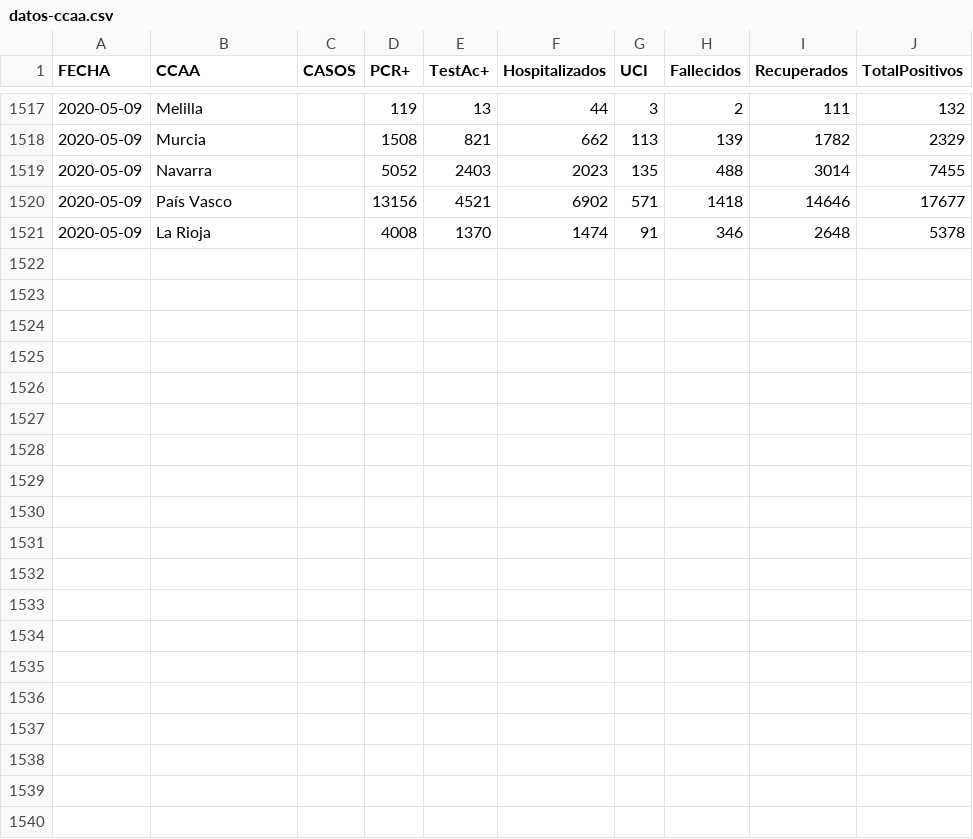
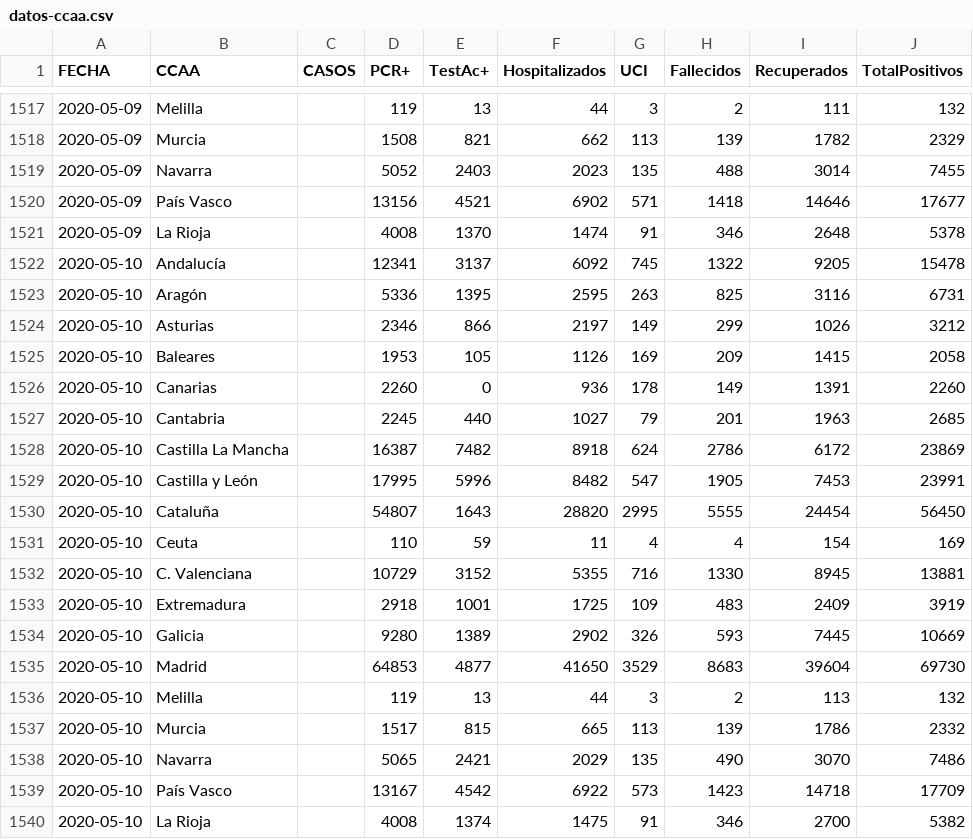
Before and after one commit to svavassori/covid-19-spain, a CSV file: csv/datos-ccaa.csv, drawn as a sheet; only a part is shown, gaps mark what is left out; the diff covers the shown part only.

```diff
--- a/csv/datos-ccaa.csv
+++ b/csv/datos-ccaa.csv
@@ -1521 +1521,20 @@ FECHA,CCAA,CASOS,PCR+,TestAc+,Hospitalizados,UCI,Fallecidos,Recuperados,TotalPos
 2020-05-09,La Rioja,,4008,1370,1474,91,346,2648,5378
+2020-05-10,Andalucía,,12341,3137,6092,745,1322,9205,15478
+2020-05-10,Aragón,,5336,1395,2595,263,825,3116,6731
+2020-05-10,Asturias,,2346,866,2197,149,299,1026,3212
+2020-05-10,Baleares,,1953,105,1126,169,209,1415,2058
+2020-05-10,Canarias,,2260,0,936,178,149,1391,2260
+2020-05-10,Cantabria,,2245,440,1027,79,201,1963,2685
+2020-05-10,Castilla La Mancha,,16387,7482,8918,624,2786,6172,23869
+2020-05-10,Castilla y León,,17995,5996,8482,547,1905,7453,23991
+2020-05-10,Cataluña,,54807,1643,28820,2995,5555,24454,56450
+2020-05-10,Ceuta,,110,59,11,4,4,154,169
+2020-05-10,C. Valenciana,,10729,3152,5355,716,1330,8945,13881
+2020-05-10,Extremadura,,2918,1001,1725,109,483,2409,3919
+2020-05-10,Galicia,,9280,1389,2902,326,593,7445,10669
+2020-05-10,Madrid,,64853,4877,41650,3529,8683,39604,69730
+2020-05-10,Melilla,,119,13,44,3,2,113,132
+2020-05-10,Murcia,,1517,815,665,113,139,1786,2332
+2020-05-10,Navarra,,5065,2421,2029,135,490,3070,7486
+2020-05-10,País Vasco,,13167,4542,6922,573,1423,14718,17709
+2020-05-10,La Rioja,,4008,1374,1475,91,346,2700,5382
```
Also changed, not shown: 5 edited cells elsewhere in this file, csv/datos-españa.csv, 1 other file.
